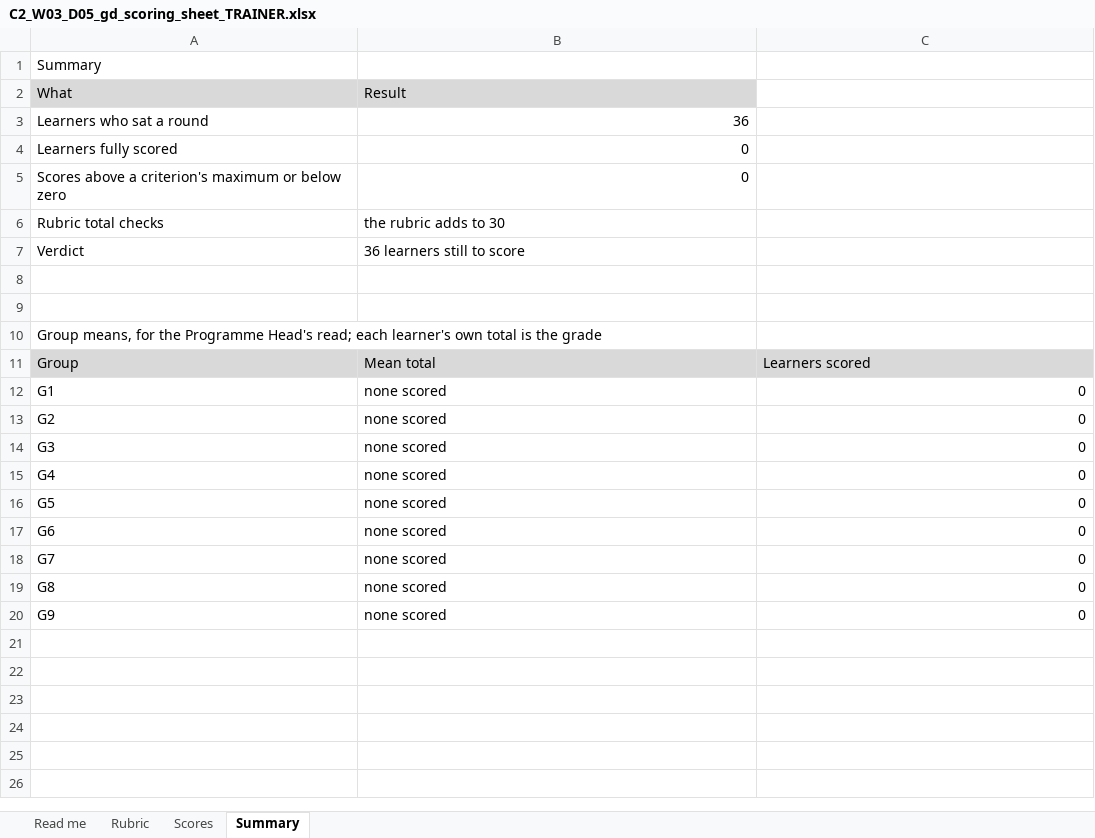
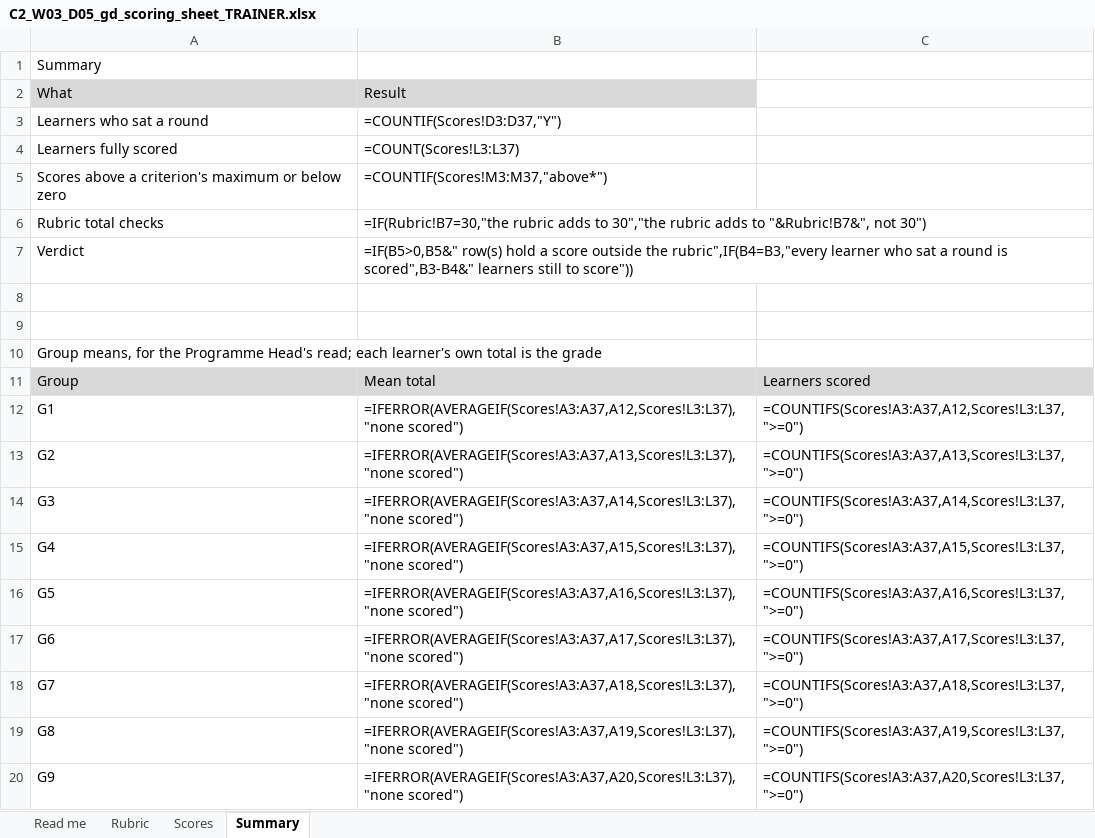
Before and after one commit to fde-academy-lab/c2-content-factory, an Excel workbook: content/W03/D5/rubrics/C2_W03_D05_gd_scoring_sheet_TRAINER.xlsx, sheet Summary, drawn as a sheet; values as stored, in another font and other column widths than the file's, no borders; formulas without a stored value are shown as written; the diff names each change by its address in the sheet, - before the commit and + after, or states it on an @@ line.

```diff
--- a/content/W03/D5/rubrics/C2_W03_D05_gd_scoring_sheet_TRAINER.xlsx (sheet Summary)
+++ b/content/W03/D5/rubrics/C2_W03_D05_gd_scoring_sheet_TRAINER.xlsx (sheet Summary)
-B3: 36
+B3: =COUNTIF(Scores!D3:D37,"Y")
-B4: 0
+B4: =COUNT(Scores!L3:L37)
-B5: 0
+B5: =COUNTIF(Scores!M3:M37,"above*")
-B6: the rubric adds to 30
+B6: =IF(Rubric!B7=30,"the rubric adds to 30","the rubric adds to "&Rubric!B7&", not 30")
-B7: 36 learners still to score
+B7: =IF(B5>0,B5&" row(s) hold a score outside the rubric",IF(B4=B3,"every learner who sat a round is scored",B3-B4&" learners still to score"))
-B12: none scored
+B12: =IFERROR(AVERAGEIF(Scores!A3:A37,A12,Scores!L3:L37),"none scored")
-C12: 0
+C12: =COUNTIFS(Scores!A3:A37,A12,Scores!L3:L37,">=0")
-B13: none scored
+B13: =IFERROR(AVERAGEIF(Scores!A3:A37,A13,Scores!L3:L37),"none scored")
-C13: 0
+C13: =COUNTIFS(Scores!A3:A37,A13,Scores!L3:L37,">=0")
-B14: none scored
+B14: =IFERROR(AVERAGEIF(Scores!A3:A37,A14,Scores!L3:L37),"none scored")
-C14: 0
+C14: =COUNTIFS(Scores!A3:A37,A14,Scores!L3:L37,">=0")
-B15: none scored
+B15: =IFERROR(AVERAGEIF(Scores!A3:A37,A15,Scores!L3:L37),"none scored")
-C15: 0
+C15: =COUNTIFS(Scores!A3:A37,A15,Scores!L3:L37,">=0")
-B16: none scored
+B16: =IFERROR(AVERAGEIF(Scores!A3:A37,A16,Scores!L3:L37),"none scored")
-C16: 0
+C16: =COUNTIFS(Scores!A3:A37,A16,Scores!L3:L37,">=0")
-B17: none scored
+B17: =IFERROR(AVERAGEIF(Scores!A3:A37,A17,Scores!L3:L37),"none scored")
-C17: 0
+C17: =COUNTIFS(Scores!A3:A37,A17,Scores!L3:L37,">=0")
-B18: none scored
+B18: =IFERROR(AVERAGEIF(Scores!A3:A37,A18,Scores!L3:L37),"none scored")
-C18: 0
+C18: =COUNTIFS(Scores!A3:A37,A18,Scores!L3:L37,">=0")
-B19: none scored
+B19: =IFERROR(AVERAGEIF(Scores!A3:A37,A19,Scores!L3:L37),"none scored")
-C19: 0
+C19: =COUNTIFS(Scores!A3:A37,A19,Scores!L3:L37,">=0")
-B20: none scored
+B20: =IFERROR(AVERAGEIF(Scores!A3:A37,A20,Scores!L3:L37),"none scored")
-C20: 0
+C20: =COUNTIFS(Scores!A3:A37,A20,Scores!L3:L37,">=0")
```
Also changed, not shown: sheet Scores, sheet Read me, sheet Rubric, 3 other files.
